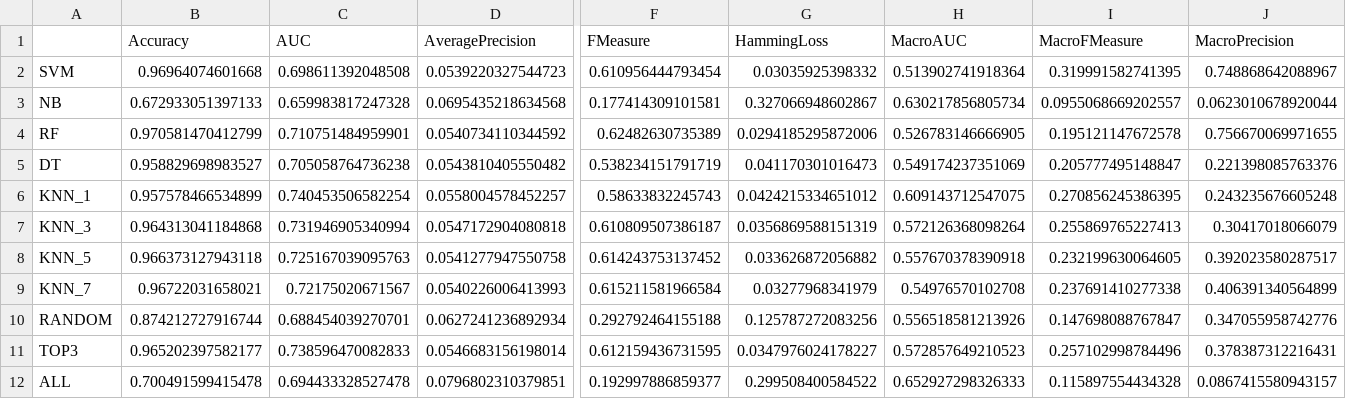
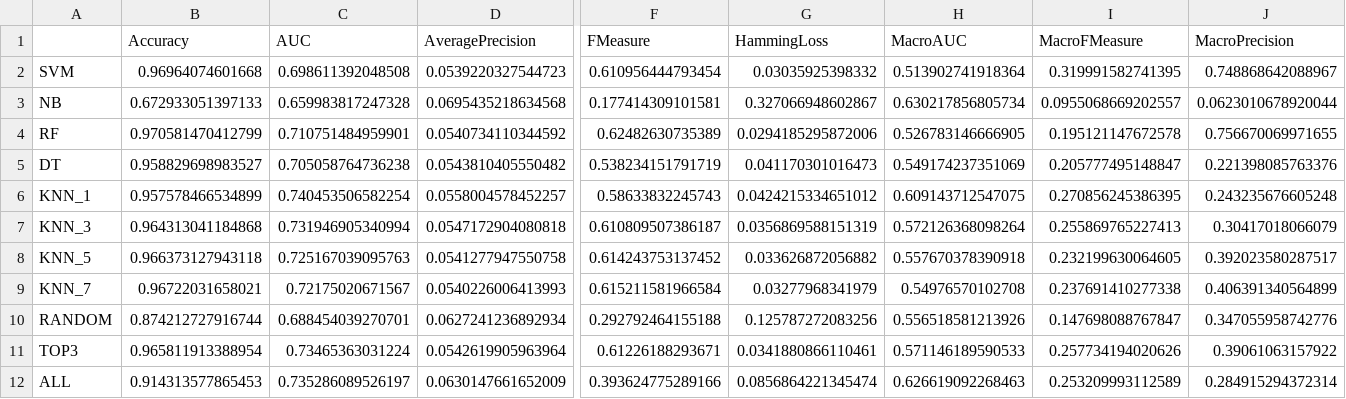
Before and after one commit to rivolli/mlmlbr, a CSV file: results/mediamill-info.csv, drawn as a sheet; only a part is shown, gaps mark what is left out; the diff covers the shown part only; the diff names each change by its address in the sheet, - before the commit and + after, or states it on an @@ line.

```diff
--- a/results/mediamill-info.csv
+++ b/results/mediamill-info.csv
-B11 (Accuracy): 0.965202397582177
+B11 (Accuracy): 0.965811913388954
-C11 (AUC): 0.738596470082833
+C11 (AUC): 0.73465363031224
-D11 (AveragePrecision): 0.0546683156198014
+D11 (AveragePrecision): 0.0542619905963964
-F11 (FMeasure): 0.612159436731595
+F11 (FMeasure): 0.61226188293671
-G11 (HammingLoss): 0.0347976024178227
+G11 (HammingLoss): 0.0341880866110461
-H11 (MacroAUC): 0.572857649210523
+H11 (MacroAUC): 0.571146189590533
-I11 (MacroFMeasure): 0.257102998784496
+I11 (MacroFMeasure): 0.257734194020626
-J11 (MacroPrecision): 0.378387312216431
+J11 (MacroPrecision): 0.39061063157922
-B12 (Accuracy): 0.700491599415478
+B12 (Accuracy): 0.914313577865453
-C12 (AUC): 0.694433328527478
+C12 (AUC): 0.735286089526197
-D12 (AveragePrecision): 0.0796802310379851
+D12 (AveragePrecision): 0.0630147661652009
-F12 (FMeasure): 0.192997886859377
+F12 (FMeasure): 0.393624775289166
-G12 (HammingLoss): 0.299508400584522
+G12 (HammingLoss): 0.0856864221345474
-H12 (MacroAUC): 0.652927298326333
+H12 (MacroAUC): 0.626619092268463
-I12 (MacroFMeasure): 0.115897554434328
+I12 (MacroFMeasure): 0.253209993112589
-J12 (MacroPrecision): 0.0867415580943157
+J12 (MacroPrecision): 0.284915294372314
```
Also changed, not shown: 20 edited cells elsewhere in this file, results/bibtex-info.csv, results/corel5k-info.csv, 35 other files.
